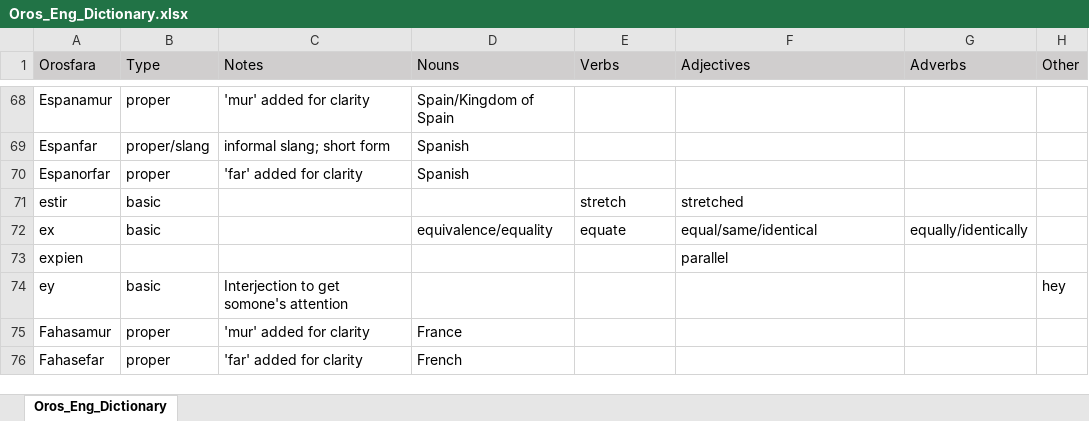
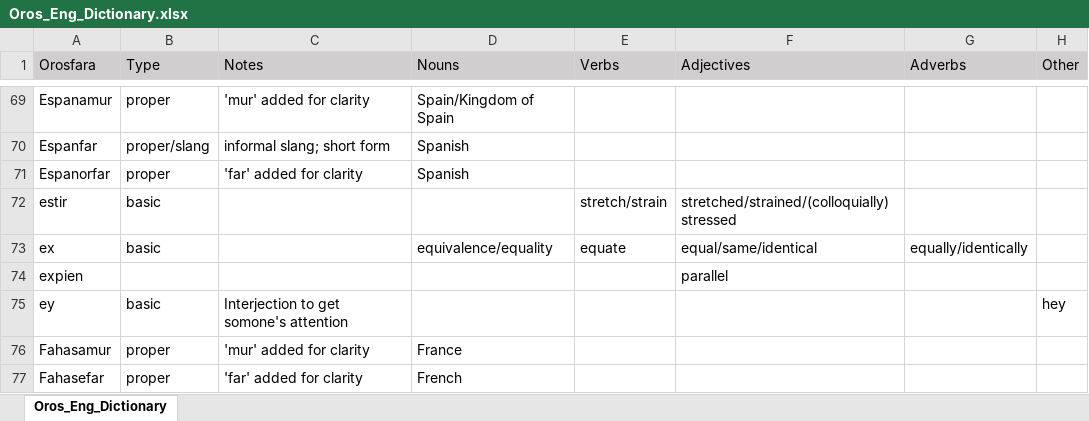
Before and after one commit to brushscape/Orostara-Dictionary, an Excel workbook: files/Oros_Eng_Dictionary.xlsx, sheet Oros_Eng_Dictionary, drawn as a sheet; only a part is shown, gaps mark what is left out; values as stored, in another font and other column widths than the file's, no borders; table styles not drawn; addresses are those after the commit; the diff covers the shown part only; the diff names each change by its address in the sheet, - before the commit and + after, or states it on an @@ line.

```diff
--- a/files/Oros_Eng_Dictionary.xlsx (sheet Oros_Eng_Dictionary)
+++ b/files/Oros_Eng_Dictionary.xlsx (sheet Oros_Eng_Dictionary)
-E72 (Verbs): stretch
+E72 (Verbs): stretch/strain
-F72 (Adjectives): stretched
+F72 (Adjectives): stretched/strained/(colloquially) stressed
```
Also changed, not shown: 5 added rows, 1 removed row and 9 edited cells elsewhere in this sheet, 2 other files.
